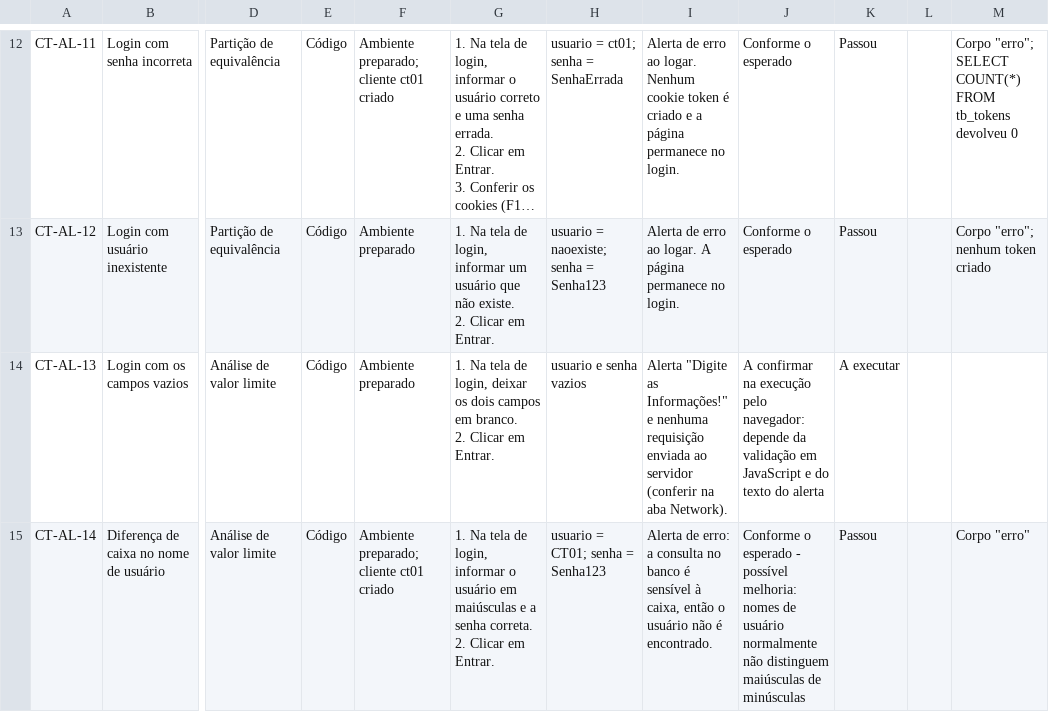
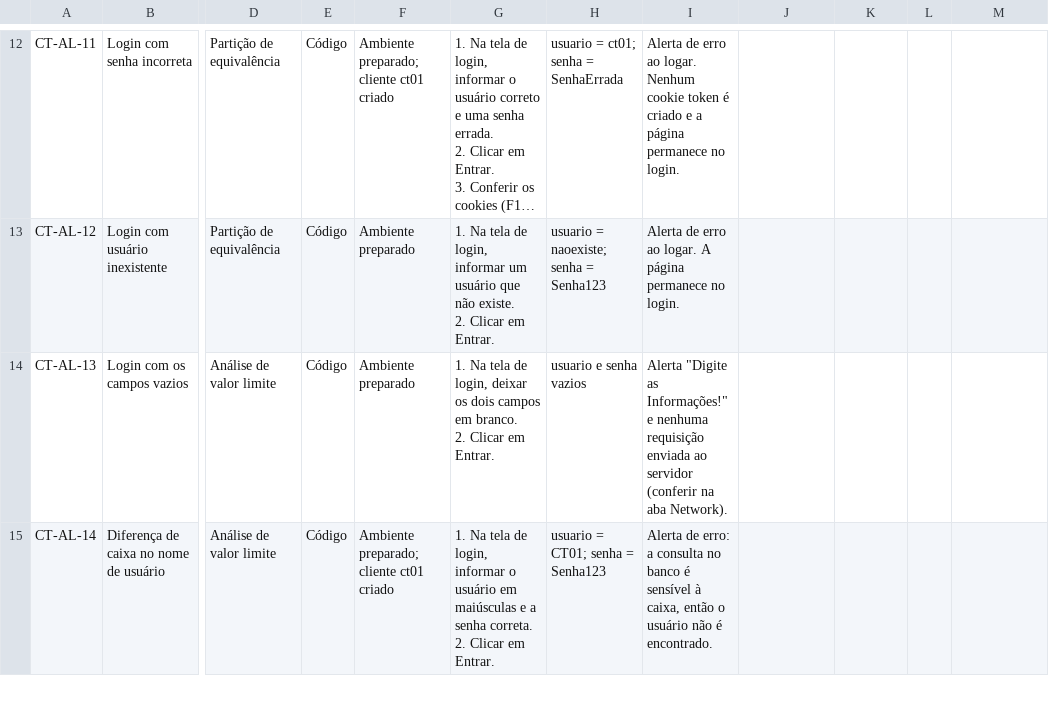
Before and after one commit to RTV-QS/Lanchonete, a CSV file: docs/entrega1/testes-manuais/casos-teste-CT-AL.csv, drawn as a sheet; only a part is shown, gaps mark what is left out; long unchanged cells end in …; the diff covers the shown part only; the diff names each change by its address in the sheet, - before the commit and + after, or states it on an @@ line.

Commit message:
Separa a verificacao de backend da execucao manual dos casos CT-AL
Correcao de metodo. O commit anterior preencheu as colunas de resultado da
planilha CT-AL com o que foi observado em requisicoes HTTP diretas aos
servlets, mas a coluna de passos descreve acoes pela interface ("abrir
cadastro.html", "clicar em Cadastrar"). Os resultados nao vinham dos passos
como escritos, o que compromete a rastreabilidade do artefato.

Agora:

- casos-teste-CT-AL.csv volta ao estado de projeto, com as colunas de
  execucao vazias, para serem preenchidas pela execucao de registro. As
  colunas foram renomeadas para "Resultado obtido (execucao manual)" e
  "Evidencia (TestLink)", deixando explicito de onde vem cada resultado.
- verificacao-backend-cadastro-login.md registra a atividade que de fato
  foi feita: verificacao das suspeitas contra os endpoints, com codigo
  HTTP, corpo da resposta e consulta ao banco para cada uma. E o que
  fundamenta as issues #8 a #12, e declara no proprio texto que nao
  substitui a execucao manual.
- testlink-cadastro-login.xml traz os 18 casos no formato de importacao do
  TestLink, gerado a partir do CSV e com a mesma estrutura do
  testlink-carrinho.xml. 58 passos, importancia alta nos casos que cobrem
  defeito confirmado.

A verificacao tambem refutou duas suspeitas, que por isso nao geraram issue:
a senha do cliente e gravada com hash MD5, nao em texto puro; e a senha so
de espacos nao torna a conta inacessivel pela tela, porque "   " e truthy
em JavaScript e passa pelo if(usuario && senha) do login.js.

```diff
--- a/docs/entrega1/testes-manuais/casos-teste-CT-AL.csv
+++ b/docs/entrega1/testes-manuais/casos-teste-CT-AL.csv
-J12:J13: Conforme o esperado
+J12:J13: (empty)
-K12:K13: Passou
+K12:K13: (empty)
-M12: Corpo "erro"; SELECT COUNT(*) FROM tb_tokens devolveu 0
+M12: (empty)
-M13: Corpo "erro"; nenhum token criado
+M13: (empty)
-J14: A confirmar na execução pelo navegador: depende da validação em JavaScript e do texto do alerta
+J14: (empty)
-K14: A executar
+K14: (empty)
-J15: Conforme o esperado - possível melhoria: nomes de usuário normalmente não distinguem maiúsculas de minúsculas
+J15: (empty)
-K15: Passou
+K15: (empty)
-M15: Corpo "erro"
+M15: (empty)
```
Also changed, not shown: 49 edited cells elsewhere in this file, 2 other files.
